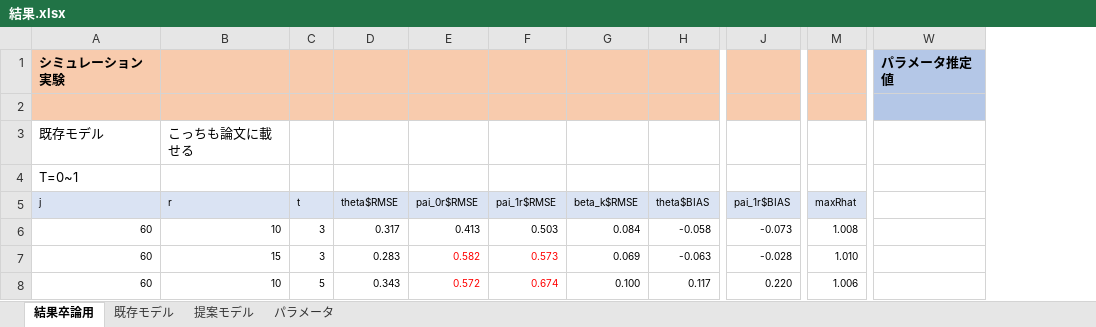
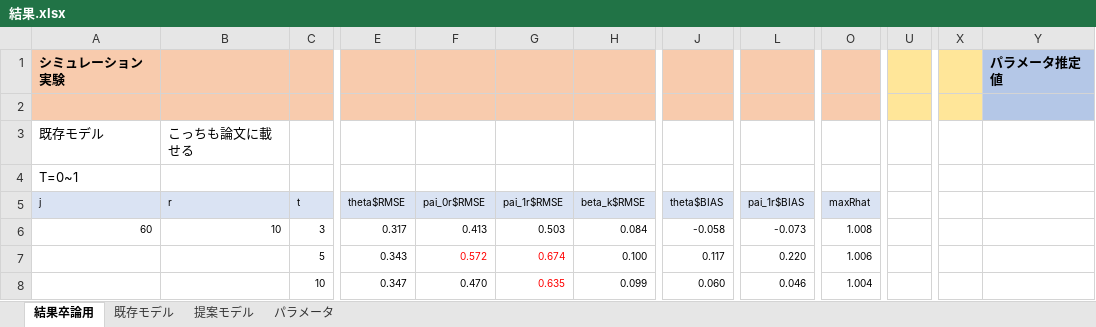
Before and after one commit to Mayu925/lab, an Excel workbook: ゼミ/結果.xlsx, sheet 結果卒論用, drawn as a sheet; only a part is shown, gaps mark what is left out; values as stored, in another font and other column widths than the file's, no borders; charts and pictures not drawn; removed rows and columns are numbered as before the commit, all else as after; the diff covers the shown part only; the diff names each change by its address in the sheet, - before the commit and + after, or states it on an @@ line.

```diff
--- a/ゼミ/結果.xlsx (sheet 結果卒論用)
+++ b/ゼミ/結果.xlsx (sheet 結果卒論用)
+column U, empty
-column W, row 1: パラメータ推定値
+column X, empty
+column Y, row 1: パラメータ推定値
-A7:A8: 60
+A7:A8: (empty)
-B7: 15
+B7: (empty)
-C7: 3
+C7: 5
-E7: 0.283
+E7: 0.343
-F7: 0.582
+F7: 0.572
-G7: 0.573
+G7: 0.674
-H7: 0.069
+H7: 0.100
-J7: -0.063
+J7: 0.117
-L7: -0.028
+L7: 0.220
-O7: 1.010
+O7: 1.006
-B8: 10
+B8: (empty)
-C8: 5
+C8: 10
-E8: 0.343
+E8: 0.347
-F8: 0.572
+F8: 0.470
-F8 text colour: #FF0000
+F8 text colour: black
-G8: 0.674
+G8: 0.635
-H8: 0.100
+H8: 0.099
-J8: 0.117
+J8: 0.060
-L8: 0.220
+L8: 0.046
-O8: 1.006
+O8: 1.004
```
Also changed, not shown: 3 added rows, 3 removed rows, 2 added columns, 2 removed columns, 140 edited cells and cell formats elsewhere in this sheet, formulas that keep their value, charts or pictures, 17 other files.
